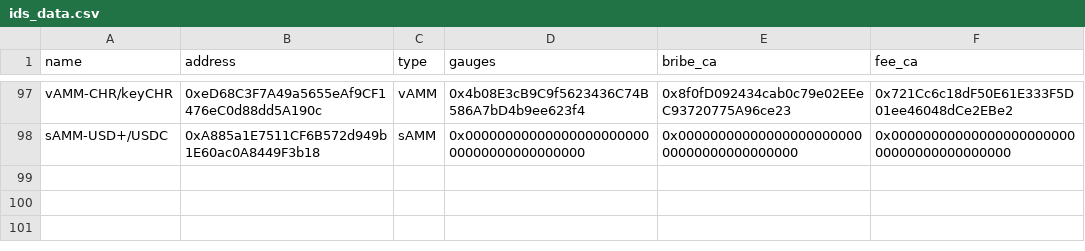
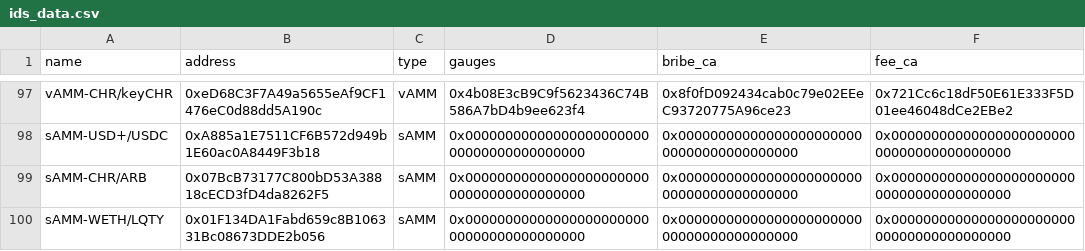
Before and after one commit to ALMIGHTYABE/Chronos-Data, a CSV file: data/ids_data.csv, drawn as a sheet; only a part is shown, gaps mark what is left out.

```diff
--- a/data/ids_data.csv
+++ b/data/ids_data.csv
@@ -98 +98,3 @@ vAMM-CHR/keyCHR,0xeD68C3F7A49a5655eAf9CF1476eC0d88dd5A190c,vAMM,0x4b08E3cB9C9f56
 sAMM-USD+/USDC,0xA885a1E7511CF6B572d949b1E60ac0A8449F3b18,sAMM,0x0000000000000000000000000000000000000000,0x0000000000000000000000000000000000000000,0x0000000000000000000000000000000000000000
+sAMM-CHR/ARB,0x07BcB73177C800bD53A38818cECD3fD4da8262F5,sAMM,0x0000000000000000000000000000000000000000,0x0000000000000000000000000000000000000000,0x0000000000000000000000000000000000000000
+sAMM-WETH/LQTY,0x01F134DA1Fabd659c8B106331Bc08673DDE2b056,sAMM,0x0000000000000000000000000000000000000000,0x0000000000000000000000000000000000000000,0x0000000000000000000000000000000000000000
```
Also changed, not shown: 1 other file.
